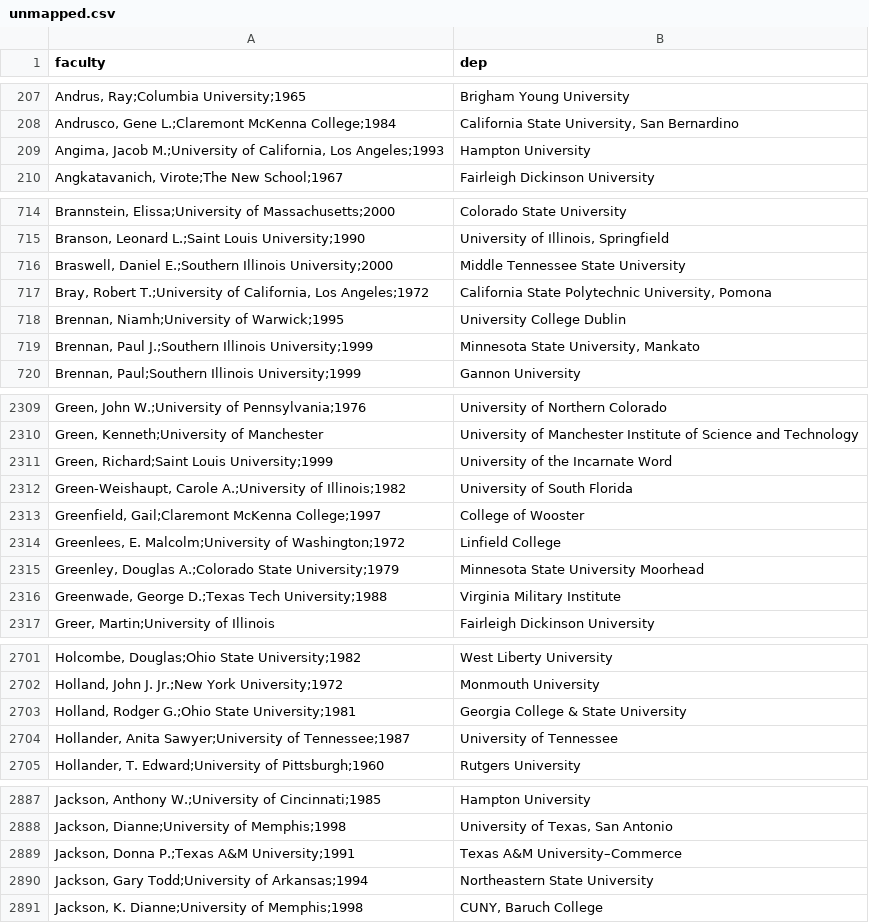
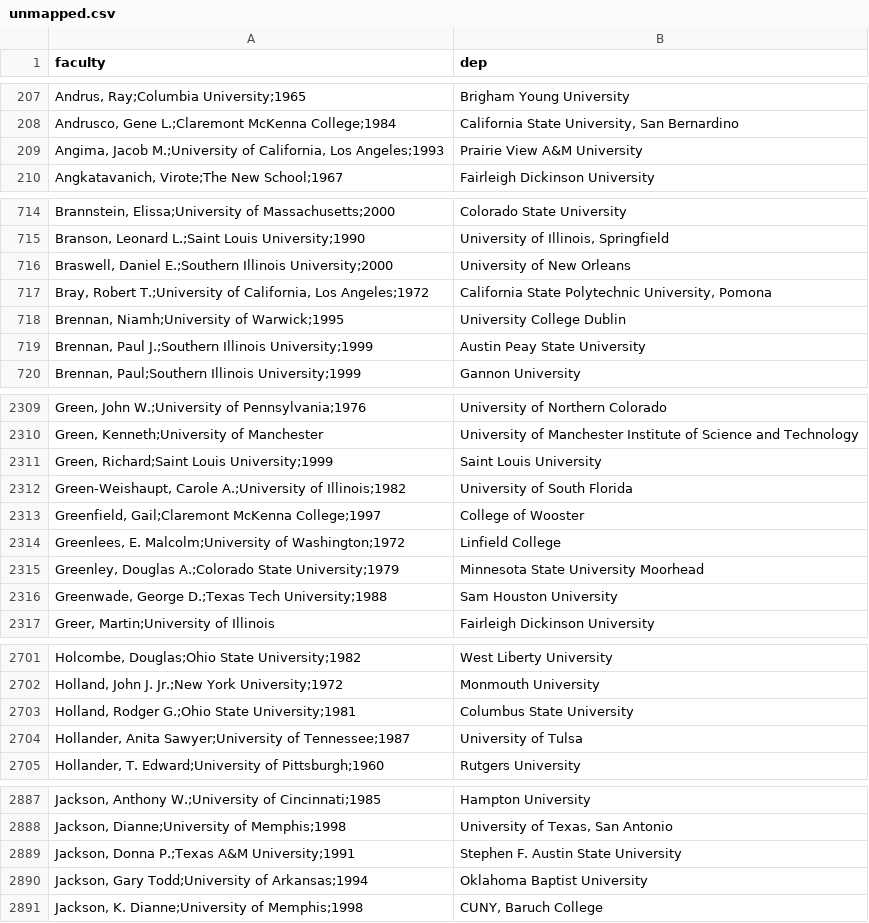
Before and after one commit to Michael-E-Rose/HasselbackFacultyRoster, a CSV file: mapping_files/unmapped.csv, drawn as a sheet; only a part is shown, gaps mark what is left out; the diff covers the shown part only; the diff names each change by its address in the sheet, - before the commit and + after, or states it on an @@ line.

```diff
--- a/mapping_files/unmapped.csv
+++ b/mapping_files/unmapped.csv
-B209 (dep): Hampton University
+B209 (dep): Prairie View A&M University
-B716 (dep): Middle Tennessee State University
+B716 (dep): University of New Orleans
-B719 (dep): Minnesota State University, Mankato
+B719 (dep): Austin Peay State University
-B2311 (dep): University of the Incarnate Word
+B2311 (dep): Saint Louis University
-B2316 (dep): Virginia Military Institute
+B2316 (dep): Sam Houston University
-B2703 (dep): Georgia College & State University
+B2703 (dep): Columbus State University
-B2704 (dep): University of Tennessee
+B2704 (dep): University of Tulsa
-B2889 (dep): Texas A&M University–Commerce
+B2889 (dep): Stephen F. Austin State University
-B2890 (dep): Northeastern State University
+B2890 (dep): Oklahoma Baptist University
```
Also changed, not shown: 106 edited cells elsewhere in this file, 1 other file.
